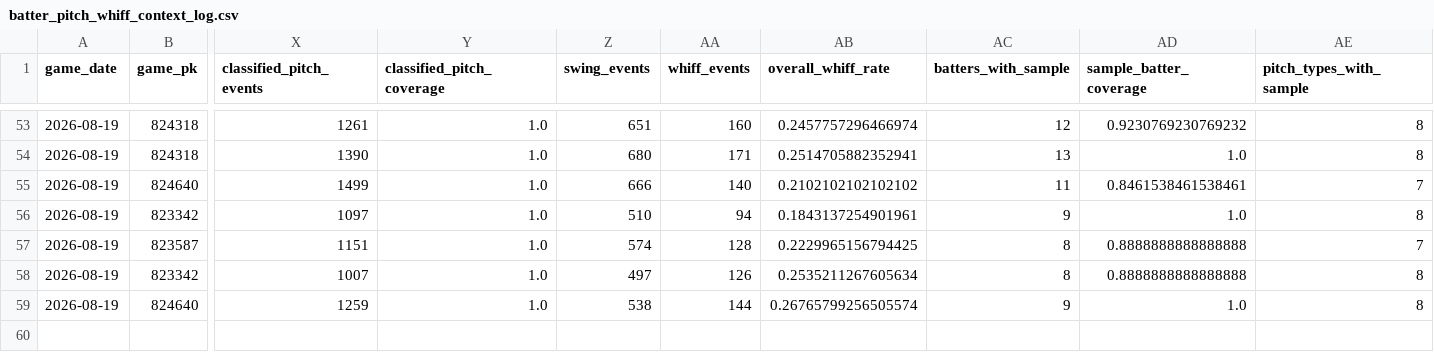
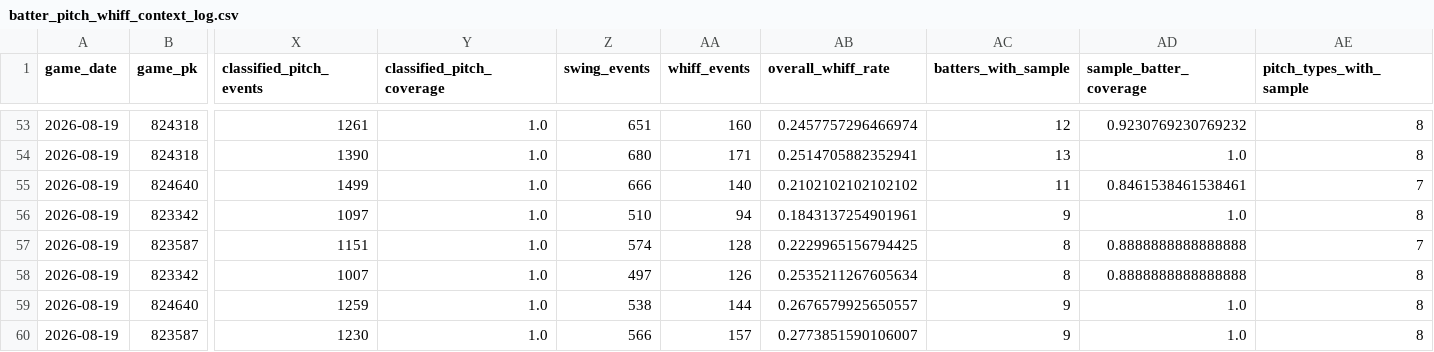
Before and after one commit to KingTud88/MLB-Prop-App, a CSV file: data/batter_pitch_whiff_context_log.csv, drawn as a sheet; only a part is shown, gaps mark what is left out; rows hold the shown columns only; the diff names each change by its address in the sheet, - before the commit and + after, or states it on an @@ line.

```diff
--- a/data/batter_pitch_whiff_context_log.csv
+++ b/data/batter_pitch_whiff_context_log.csv
-AB59 (overall_whiff_rate): 0.26765799256505574
+AB59 (overall_whiff_rate): 0.2676579925650557
+row 60: 2026-08-19 | 823587 | 1230 | 1.0 | 566 | 157 | 0.2773851590106007 | 9 | 1.0 | 8
```
Also changed, not shown: data/catcher_prior_maturity.csv, data/confirmed_lineup_review_snapshot.csv, 11 other files.
